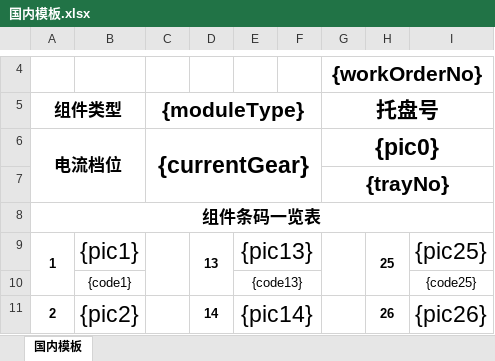
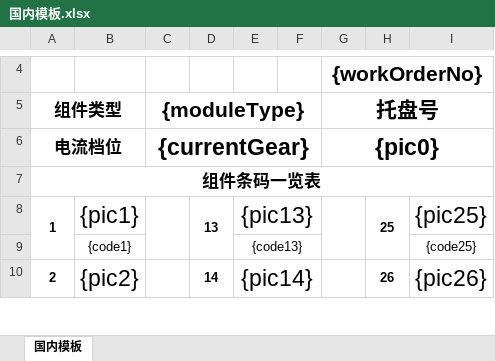
Before and after one commit to zhanghauixaio/java, an Excel workbook: src/main/resources/office/国内模板.xlsx, sheet 国内模板, drawn as a sheet; only a part is shown, gaps mark what is left out; values as stored, in another font and other column widths than the file's, no borders; charts and pictures not drawn; the diff names each change by its address in the sheet, - before the commit and + after, or states it on an @@ line.

Commit message:
excel 样式

```diff
--- a/src/main/resources/office/国内模板.xlsx (sheet 国内模板)
+++ b/src/main/resources/office/国内模板.xlsx (sheet 国内模板)
-row 7:  |  |  |  |  |  | {trayNo}
```
Also changed, not shown: 7 other files.
